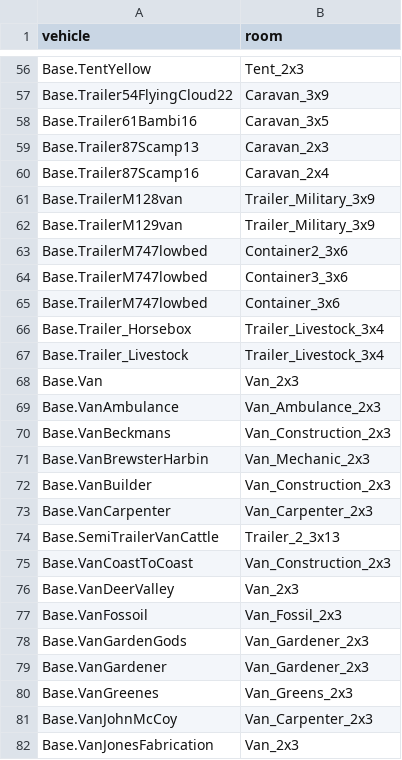
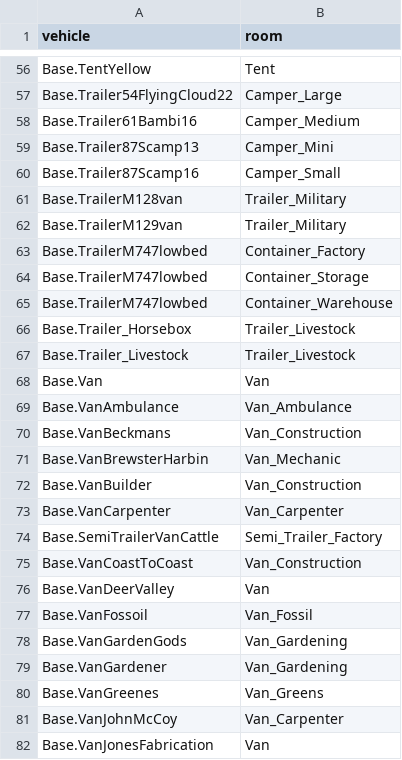
Before and after one commit to PhunZoider/PhunInteriors, a CSV file: Docs/pi-vehicles.csv, drawn as a sheet; only a part is shown, gaps mark what is left out; the diff covers the shown part only; the diff names each change by its address in the sheet, - before the commit and + after, or states it on an @@ line.

```diff
--- a/Docs/pi-vehicles.csv
+++ b/Docs/pi-vehicles.csv
-B56 (room): Tent_2x3
+B56 (room): Tent
-B57 (room): Caravan_3x9
+B57 (room): Camper_Large
-B58 (room): Caravan_3x5
+B58 (room): Camper_Medium
-B59 (room): Caravan_2x3
+B59 (room): Camper_Mini
-B60 (room): Caravan_2x4
+B60 (room): Camper_Small
-B61:B62 (room): Trailer_Military_3x9
+B61:B62 (room): Trailer_Military
-B63 (room): Container2_3x6
+B63 (room): Container_Factory
-B64 (room): Container3_3x6
+B64 (room): Container_Storage
-B65 (room): Container_3x6
+B65 (room): Container_Warehouse
-B66:B67 (room): Trailer_Livestock_3x4
+B66:B67 (room): Trailer_Livestock
-B68 (room): Van_2x3
+B68 (room): Van
-B69 (room): Van_Ambulance_2x3
+B69 (room): Van_Ambulance
-B70 (room): Van_Construction_2x3
+B70 (room): Van_Construction
-B71 (room): Van_Mechanic_2x3
+B71 (room): Van_Mechanic
-B72 (room): Van_Construction_2x3
+B72 (room): Van_Construction
-B73 (room): Van_Carpenter_2x3
+B73 (room): Van_Carpenter
-B74 (room): Trailer_2_3x13
+B74 (room): Semi_Trailer_Factory
-B75 (room): Van_Construction_2x3
+B75 (room): Van_Construction
-B76 (room): Van_2x3
+B76 (room): Van
-B77 (room): Van_Fossil_2x3
+B77 (room): Van_Fossil
-B78:B79 (room): Van_Gardener_2x3
+B78:B79 (room): Van_Gardening
-B80 (room): Van_Greens_2x3
+B80 (room): Van_Greens
-B81 (room): Van_Carpenter_2x3
+B81 (room): Van_Carpenter
-B82 (room): Van_2x3
+B82 (room): Van
```
Also changed, not shown: 112 edited cells elsewhere in this file, Docs/pi-assigned.csv, Docs/pi-mappings.csv, 7 other files.
